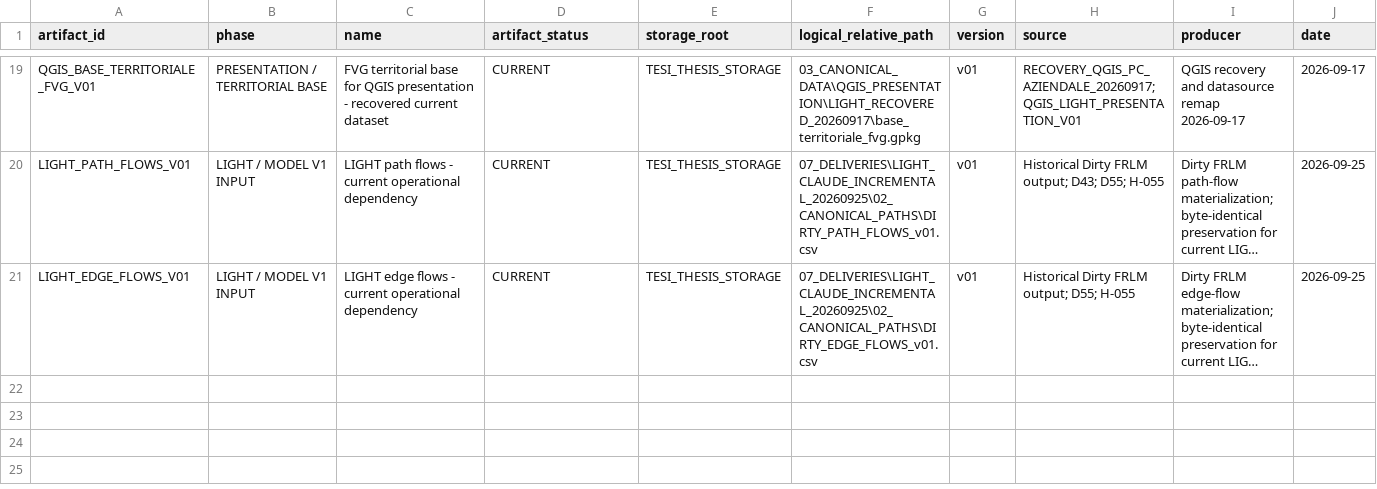
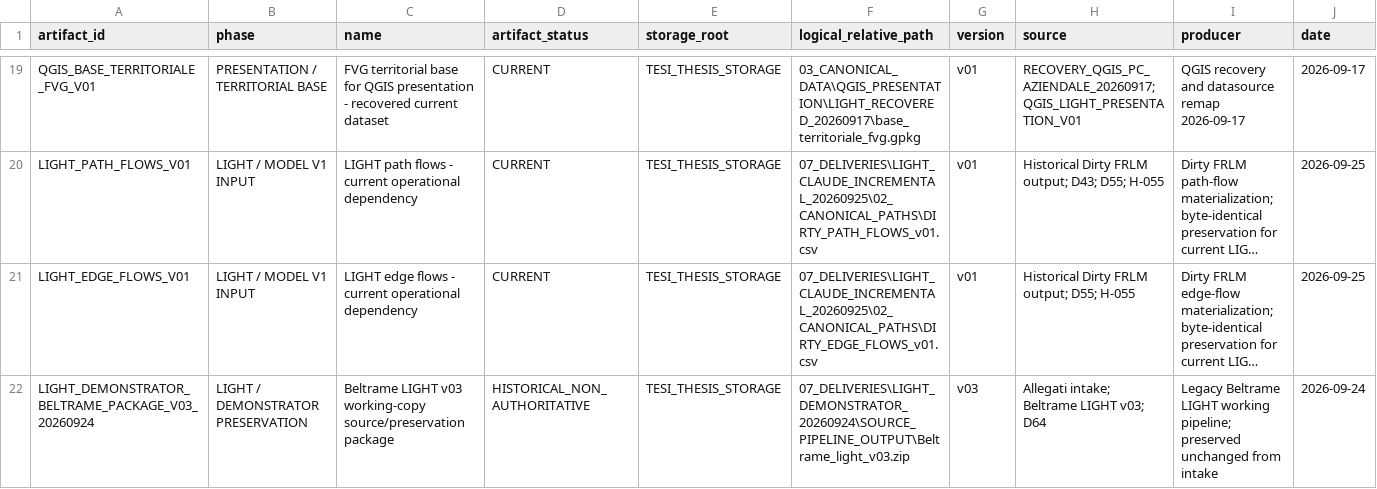
Before and after one commit to indren9/tesi-frlm-fvg, a CSV file: 06_GOVERNANCE/ARTIFACT_REGISTER.csv, drawn as a sheet; only a part is shown, gaps mark what is left out; long unchanged cells end in …; rows hold the shown columns only; the diff names each change by its address in the sheet, - before the commit and + after, or states it on an @@ line.

Commit message:
docs(governance): register Beltrame demonstrator preservation package

```diff
--- a/06_GOVERNANCE/ARTIFACT_REGISTER.csv
+++ b/06_GOVERNANCE/ARTIFACT_REGISTER.csv
+row 22: LIGHT_DEMONSTRATOR_BELTRAME_PACKAGE_V03_20260924 | LIGHT / DEMONSTRATOR PRESERVATION | Beltrame LIGHT v03 working-copy source/preservation package | HISTORICAL_NON_AUTHORITATIVE | TESI_THESIS_STORAGE | 07_DELIVERIES\LIGHT_DEMONSTRATOR_20260924\SOURCE_PIPELINE_OUTPUT\Beltrame_light_v03.zip | v03 | Allegati intake; Beltrame LIGHT v03; D64 | Legacy Beltrame LIGHT working pipeline; preserved unchanged from intake | 2026-09-24
```
